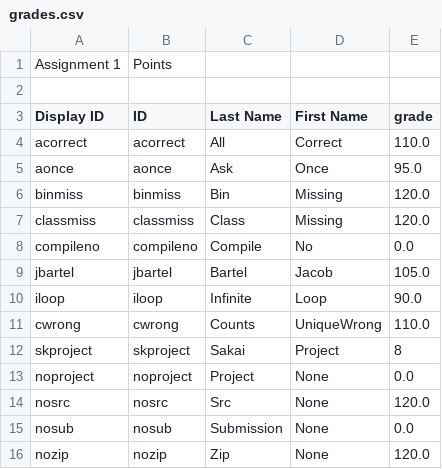
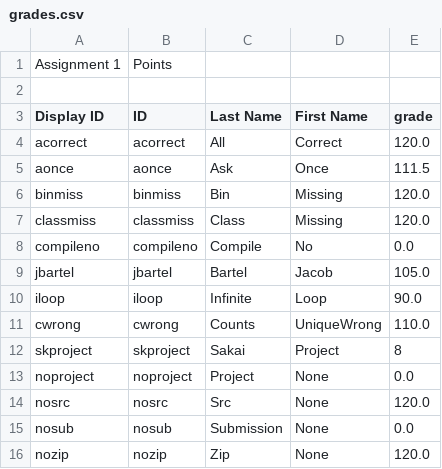
Before and after one commit to jarvisxiong/Grader, a CSV file: Test Data/Test 110 F13 Assignments/Assignment3/grades.csv, drawn as a sheet.

```diff
--- a/Test Data/Test 110 F13 Assignments/Assignment3/grades.csv
+++ b/Test Data/Test 110 F13 Assignments/Assignment3/grades.csv
@@ -3,4 +3,4 @@ Assignment 1,Points,,,
 Display ID,ID,Last Name,First Name,grade
-acorrect,acorrect,All,Correct,110.0
-aonce,aonce,Ask,Once,95.0
+acorrect,acorrect,All,Correct,120.0
+aonce,aonce,Ask,Once,111.5
 binmiss,binmiss,Bin,Missing,120.0
```
Also changed, not shown: 13 other files.
